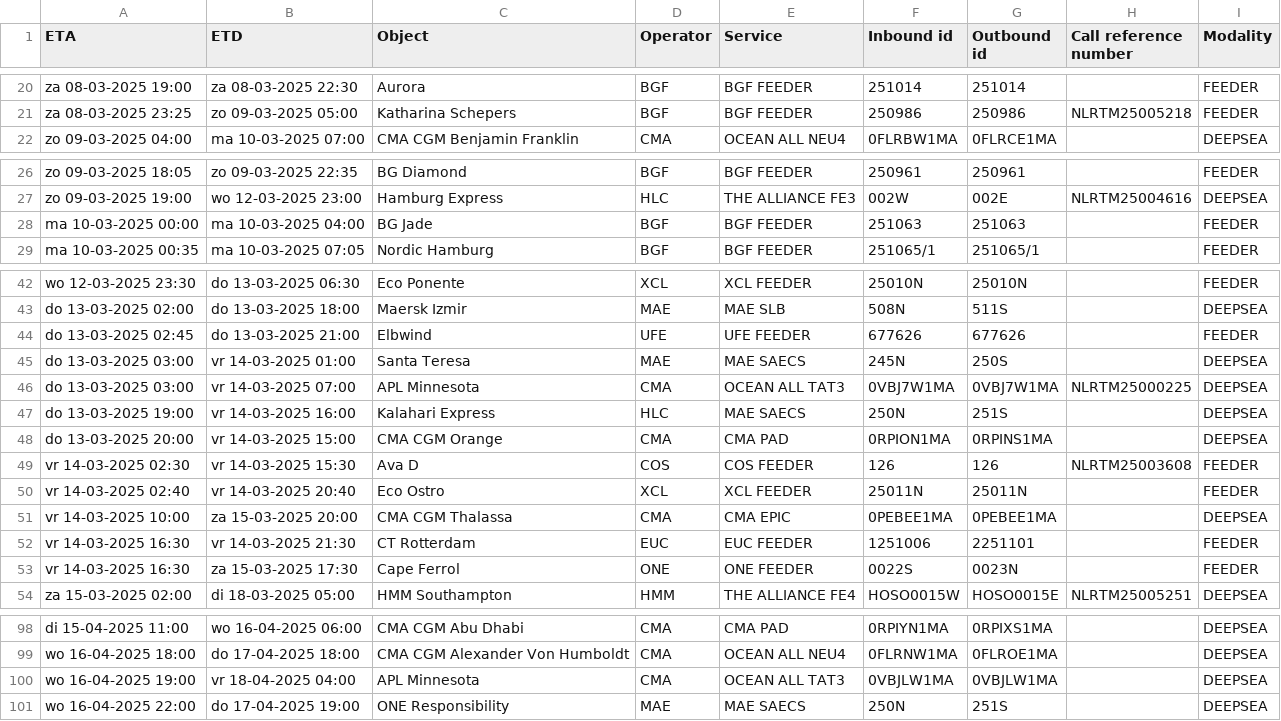
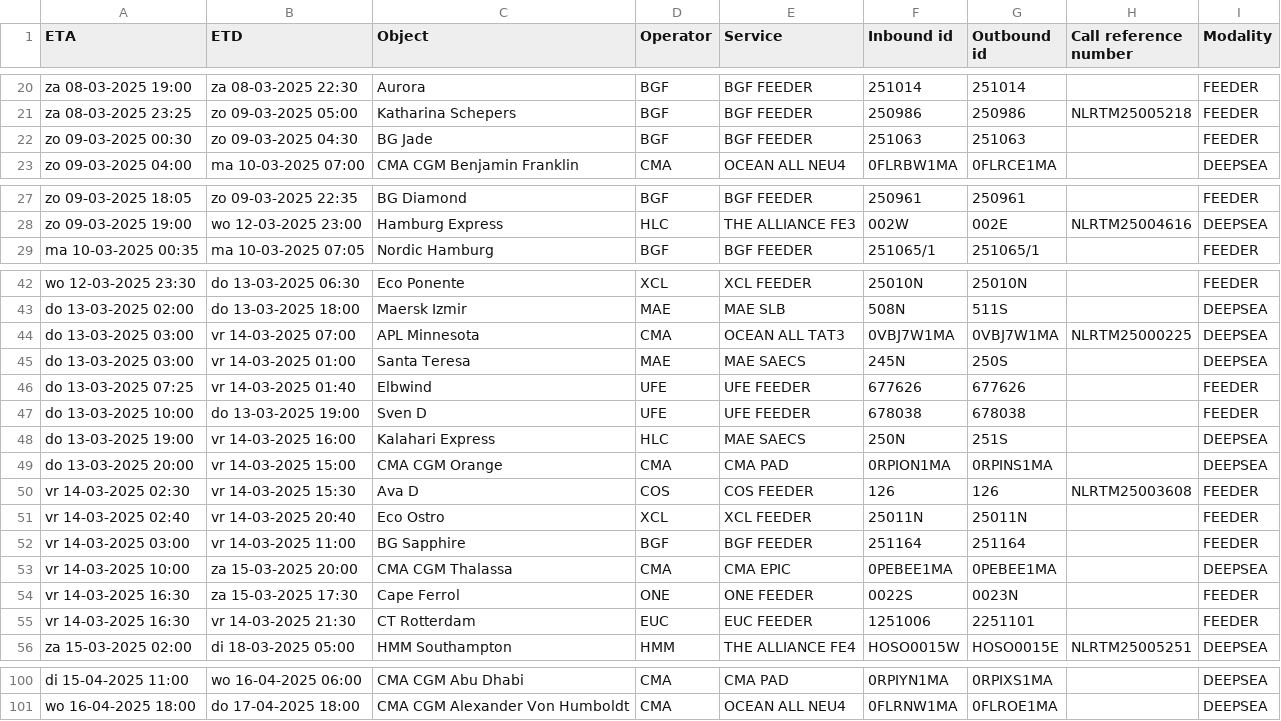
Before and after one commit to adamsurzyn-ONE/selenium_githubactions_template, a CSV file: Rotterdam_schedule.csv, drawn as a sheet; only a part is shown, gaps mark what is left out.

```diff
--- a/Rotterdam_schedule.csv
+++ b/Rotterdam_schedule.csv
@@ -21,2 +21,3 @@ za 08-03-2025 19:00,za 08-03-2025 22:30,Aurora,BGF,BGF FEEDER,251014,251014,,FEE
 za 08-03-2025 23:25,zo 09-03-2025 05:00,Katharina Schepers,BGF,BGF FEEDER,250986,250986,NLRTM25005218,FEEDER
+zo 09-03-2025 00:30,zo 09-03-2025 04:30,BG Jade,BGF,BGF FEEDER,251063,251063,,FEEDER
 zo 09-03-2025 04:00,ma 10-03-2025 07:00,CMA CGM Benjamin Franklin,CMA,OCEAN ALL NEU4,0FLRBW1MA,0FLRCE1MA,,DEEPSEA
@@ -27,3 +28,2 @@ zo 09-03-2025 18:05,zo 09-03-2025 22:35,BG Diamond,BGF,BGF FEEDER,250961,250961,
 zo 09-03-2025 19:00,wo 12-03-2025 23:00,Hamburg Express,HLC,THE ALLIANCE FE3,002W,002E,NLRTM25004616,DEEPSEA
-ma 10-03-2025 00:00,ma 10-03-2025 04:00,BG Jade,BGF,BGF FEEDER,251063,251063,,FEEDER
 ma 10-03-2025 00:35,ma 10-03-2025 07:05,Nordic Hamburg,BGF,BGF FEEDER,251065/1,251065/1,,FEEDER
@@ -43,5 +43,6 @@ wo 12-03-2025 23:30,do 13-03-2025 06:30,Eco Ponente,XCL,XCL FEEDER,25010N,25010N
 do 13-03-2025 02:00,do 13-03-2025 18:00,Maersk Izmir,MAE,MAE SLB,508N,511S,,DEEPSEA
-do 13-03-2025 02:45,do 13-03-2025 21:00,Elbwind,UFE,UFE FEEDER,677626,677626,,FEEDER
+do 13-03-2025 03:00,vr 14-03-2025 07:00,APL Minnesota,CMA,OCEAN ALL TAT3,0VBJ7W1MA,0VBJ7W1MA,NLRTM25000225,DEEPSEA
 do 13-03-2025 03:00,vr 14-03-2025 01:00,Santa Teresa,MAE,MAE SAECS,245N,250S,,DEEPSEA
-do 13-03-2025 03:00,vr 14-03-2025 07:00,APL Minnesota,CMA,OCEAN ALL TAT3,0VBJ7W1MA,0VBJ7W1MA,NLRTM25000225,DEEPSEA
+do 13-03-2025 07:25,vr 14-03-2025 01:40,Elbwind,UFE,UFE FEEDER,677626,677626,,FEEDER
+do 13-03-2025 10:00,do 13-03-2025 19:00,Sven D,UFE,UFE FEEDER,678038,678038,,FEEDER
 do 13-03-2025 19:00,vr 14-03-2025 16:00,Kalahari Express,HLC,MAE SAECS,250N,251S,,DEEPSEA
@@ -50,5 +51,6 @@ vr 14-03-2025 02:30,vr 14-03-2025 15:30,Ava D,COS,COS FEEDER,126,126,NLRTM250036
 vr 14-03-2025 02:40,vr 14-03-2025 20:40,Eco Ostro,XCL,XCL FEEDER,25011N,25011N,,FEEDER
+vr 14-03-2025 03:00,vr 14-03-2025 11:00,BG Sapphire,BGF,BGF FEEDER,251164,251164,,FEEDER
 vr 14-03-2025 10:00,za 15-03-2025 20:00,CMA CGM Thalassa,CMA,CMA EPIC,0PEBEE1MA,0PEBEE1MA,,DEEPSEA
+vr 14-03-2025 16:30,za 15-03-2025 17:30,Cape Ferrol,ONE,ONE FEEDER,0022S,0023N,,FEEDER
 vr 14-03-2025 16:30,vr 14-03-2025 21:30,CT Rotterdam,EUC,EUC FEEDER,1251006,2251101,,FEEDER
-vr 14-03-2025 16:30,za 15-03-2025 17:30,Cape Ferrol,ONE,ONE FEEDER,0022S,0023N,,FEEDER
 za 15-03-2025 02:00,di 18-03-2025 05:00,HMM Southampton,HMM,THE ALLIANCE FE4,HOSO0015W,HOSO0015E,NLRTM25005251,DEEPSEA
@@ -99,3 +101 @@ di 15-04-2025 11:00,wo 16-04-2025 06:00,CMA CGM Abu Dhabi,CMA,CMA PAD,0RPIYN1MA,
 wo 16-04-2025 18:00,do 17-04-2025 18:00,CMA CGM Alexander Von Humboldt,CMA,OCEAN ALL NEU4,0FLRNW1MA,0FLROE1MA,,DEEPSEA
-wo 16-04-2025 19:00,vr 18-04-2025 04:00,APL Minnesota,CMA,OCEAN ALL TAT3,0VBJLW1MA,0VBJLW1MA,,DEEPSEA
-wo 16-04-2025 22:00,do 17-04-2025 19:00,ONE Responsibility,MAE,MAE SAECS,250N,251S,,DEEPSEA
```
